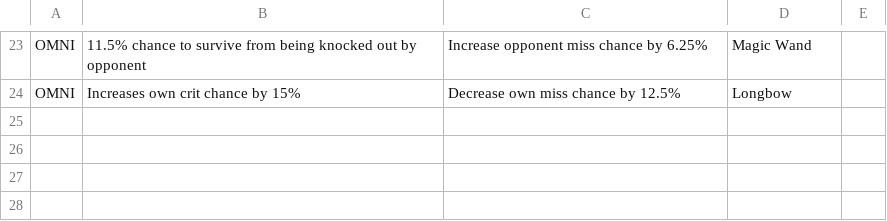
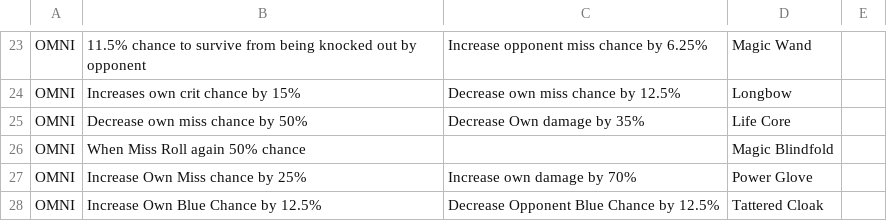
Before and after one commit to Zerpmon/Zerpmon-Discord-Bot, a CSV file: static/Zerpmon_Moves_-_Equipment.csv, drawn as a sheet; only a part is shown, gaps mark what is left out; the diff names each change by its address in the sheet, - before the commit and + after, or states it on an @@ line.

```diff
--- a/static/Zerpmon_Moves_-_Equipment.csv
+++ b/static/Zerpmon_Moves_-_Equipment.csv
+row 25: OMNI | Decrease own miss chance by 50% | Decrease Own damage by 35% | Life Core
+row 26: OMNI | When Miss Roll again 50% chance |  | Magic Blindfold
+row 27: OMNI | Increase Own Miss chance by 25% | Increase own damage by 70% | Power Glove
+row 28: OMNI | Increase Own Blue Chance by 12.5% | Decrease Opponent Blue Chance by 12.5% | Tattered Cloak
```
Also changed, not shown: 11 other files.
